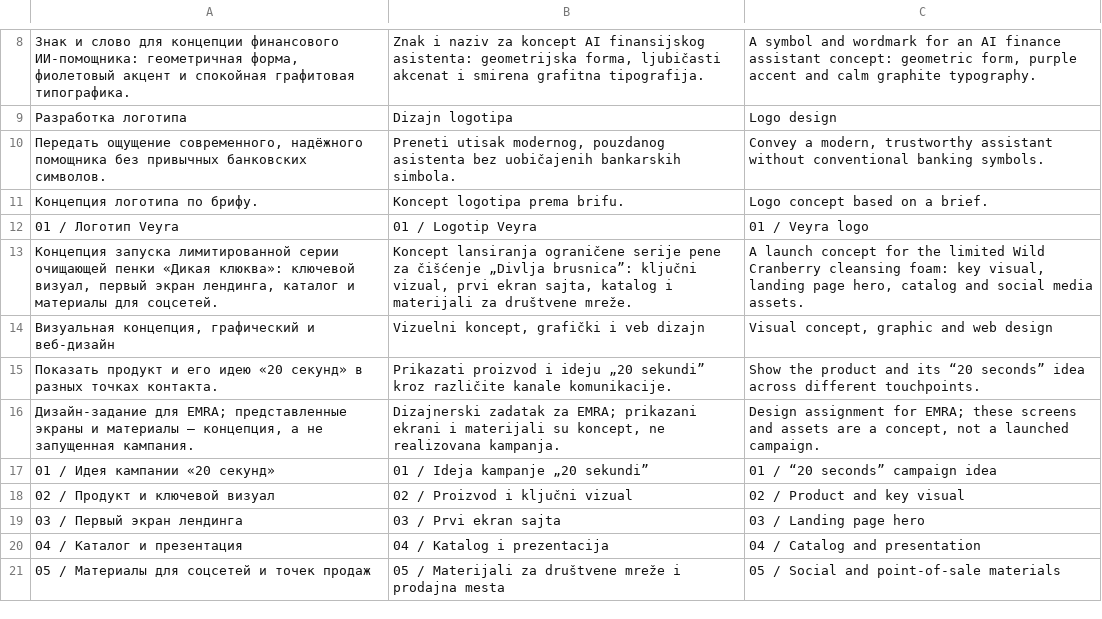
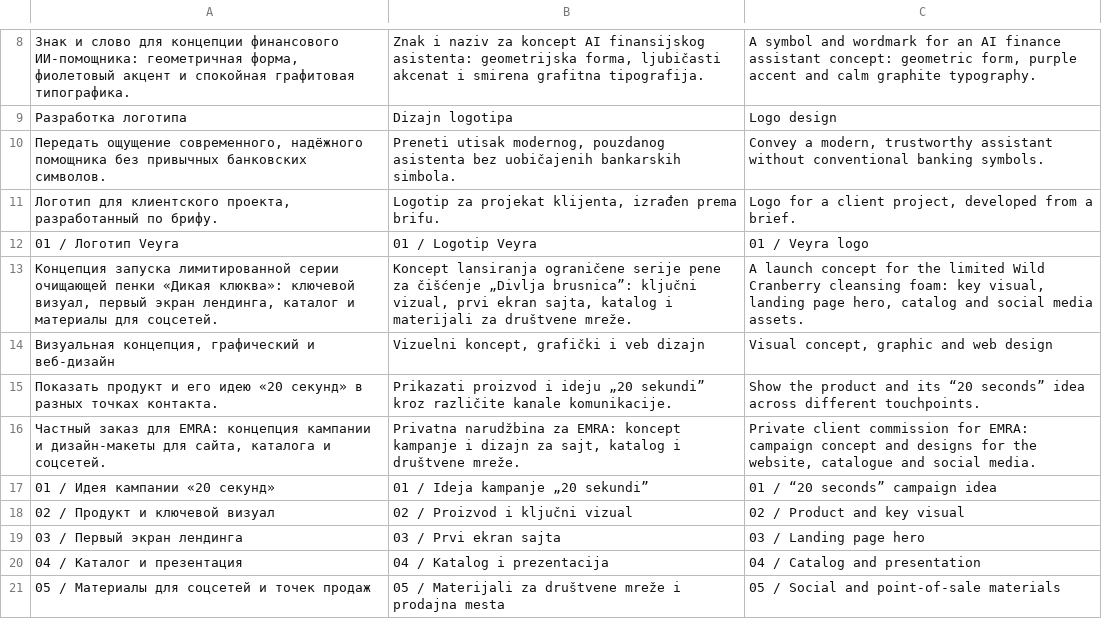
Before and after one commit to klushinfedor/klushin-portfolio, a TSV file: i18n/new-cases.tsv, drawn as a sheet; only a part is shown, gaps mark what is left out; removed rows and columns are numbered as before the commit, all else as after; the diff names each change by its address in the sheet, - before the commit and + after, or states it on an @@ line.

```diff
--- a/i18n/new-cases.tsv
+++ b/i18n/new-cases.tsv
-row 11: Концепция логотипа по брифу. | Koncept logotipa prema brifu. | Logo concept based on a brief.
+row 11: Логотип для клиентского проекта, разработанный по брифу. | Logotip za projekat klijenta, izrađen prema brifu. | Logo for a client project, developed from a brief.
-row 16: Дизайн-задание для EMRA; представленные экраны и материалы — концепция, а не запущенная кампания. | Dizajnerski zadatak za EMRA; prikazani ekrani i materijali su koncept, ne realizovana kampanja. | Design assignment for EMRA; these screens and assets are a concept, not a launched campaign.
+row 16: Частный заказ для EMRA: концепция кампании и дизайн-макеты для сайта, каталога и соцсетей. | Privatna narudžbina za EMRA: koncept kampanje i dizajn za sajt, katalog i društvene mreže. | Private client commission for EMRA: campaign concept and designs for the website, catalogue and social media.
```
Also changed, not shown: i18n/alea.tsv, i18n/nora.tsv, 16 other files.
